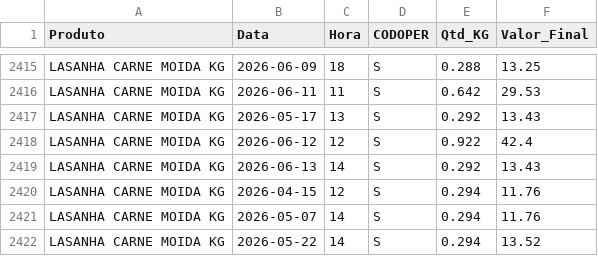
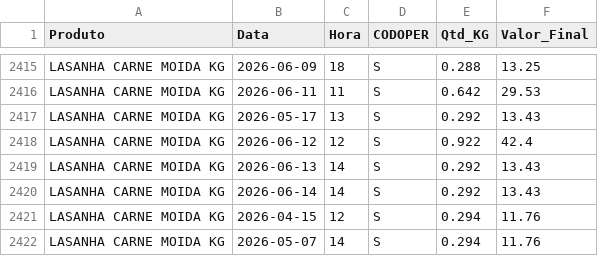
Before and after one commit to hadassagarcia/RotiFluxo, a CSV file: vendas_filial2.csv, drawn as a sheet; only a part is shown, gaps mark what is left out; the shorter side is filled out with more unchanged rows; the diff names each change by its address in the sheet, - before the commit and + after, or states it on an @@ line.

Commit message:
Atualização de Performance

```diff
--- a/vendas_filial2.csv
+++ b/vendas_filial2.csv
+row 2420: LASANHA CARNE MOIDA KG | 2026-06-14 | 14 | S | 0.292 | 13.43
```
